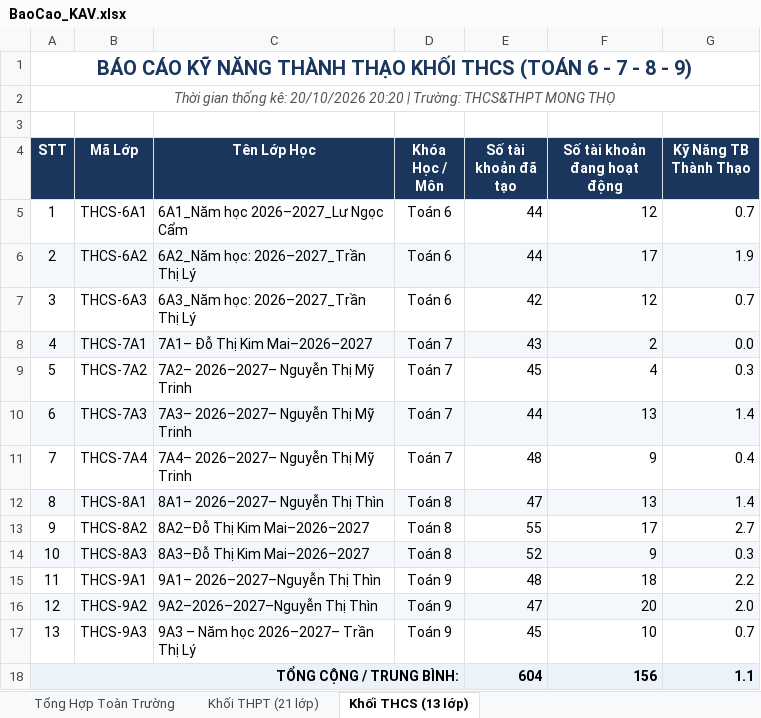
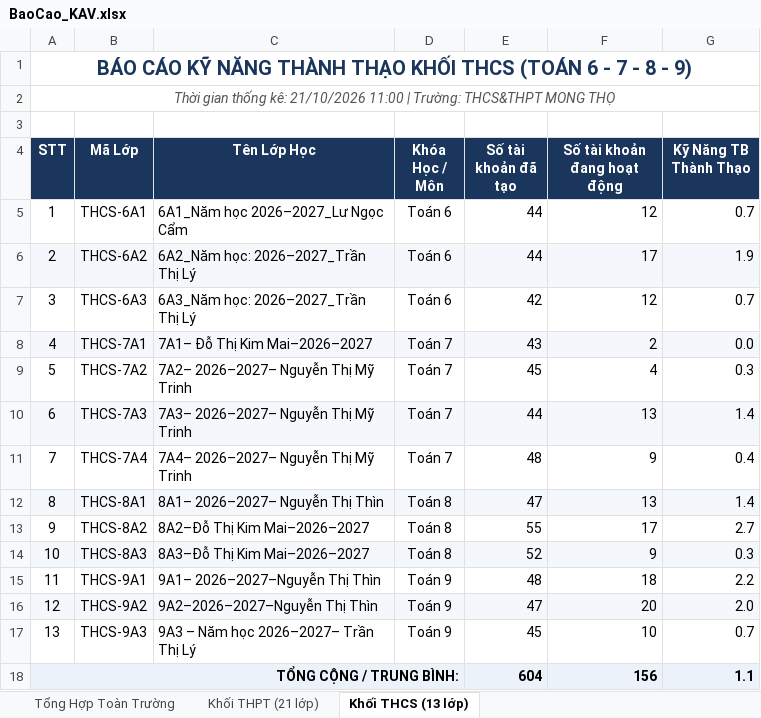
Before and after one commit to thanhthaiagu/kav-report, an Excel workbook: BaoCao_KAV.xlsx, sheet Khối THCS (13 lớp), drawn as a sheet; values as stored, in another font and other column widths than the file's, no borders; the diff names each change by its address in the sheet, - before the commit and + after, or states it on an @@ line.

```diff
--- a/BaoCao_KAV.xlsx (sheet Khối THCS (13 lớp))
+++ b/BaoCao_KAV.xlsx (sheet Khối THCS (13 lớp))
-A2 (STT): …thống kê: 20/10/2026 20:20 | Trường:…
+A2 (STT): …thống kê: 21/10/2026 11:00 | Trường:…
```
Also changed, not shown: sheet Khối THPT (21 lớp), sheet Tổng Hợp Toàn Trường.
